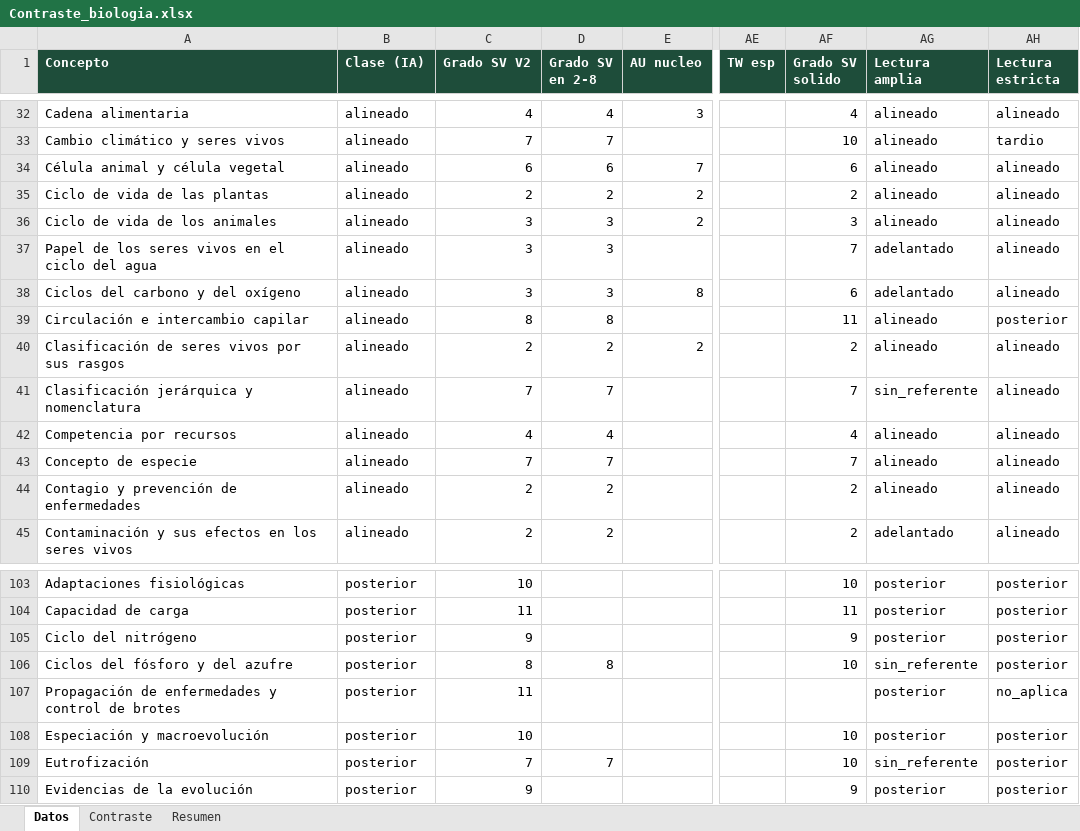
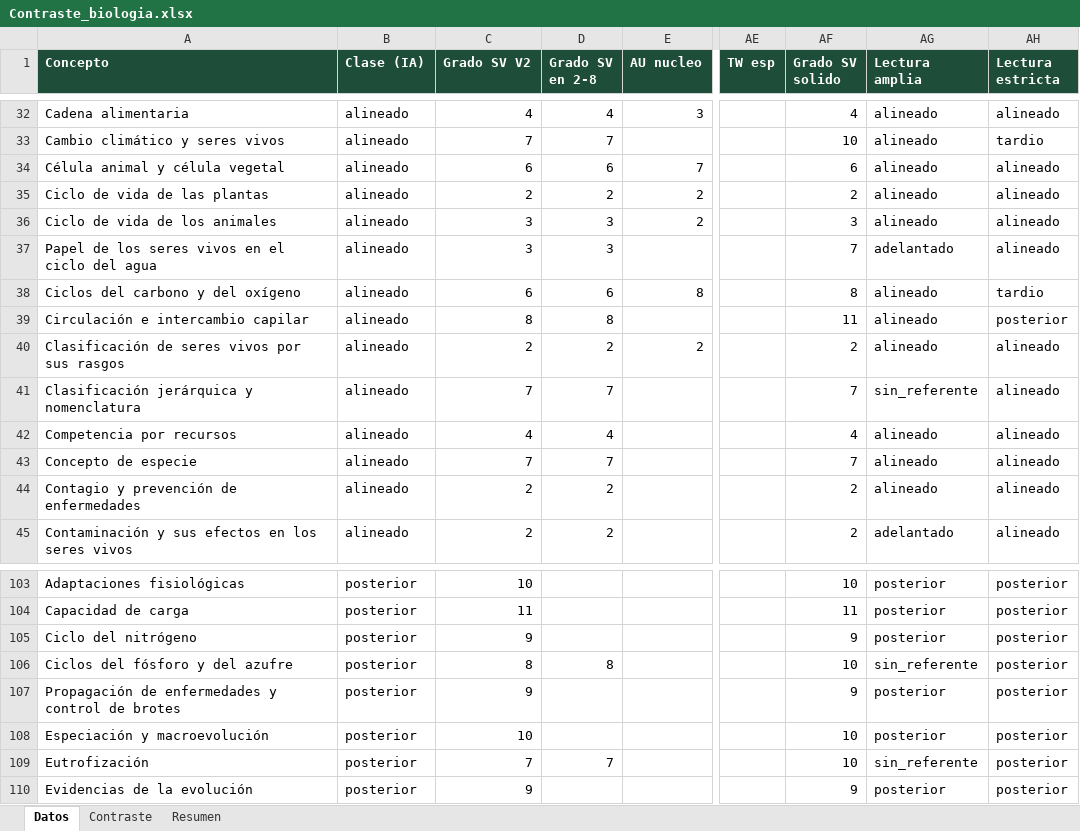
Before and after one commit to carlosjimenez-arch/goes-science-kg, an Excel workbook: internacional/2_8/Contraste_biologia.xlsx, sheet Datos, drawn as a sheet; only a part is shown, gaps mark what is left out; values as stored, in another font and other column widths than the file's, no borders; the diff names each change by its address in the sheet, - before the commit and + after, or states it on an @@ line.

```diff
--- a/internacional/2_8/Contraste_biologia.xlsx (sheet Datos)
+++ b/internacional/2_8/Contraste_biologia.xlsx (sheet Datos)
-C38 (Grado SV V2): 3
+C38 (Grado SV V2): 6
-D38 (Grado SV en 2-8): 3
+D38 (Grado SV en 2-8): 6
-AF38 (Grado SV solido): 6
+AF38 (Grado SV solido): 8
-AG38 (Lectura amplia): adelantado
+AG38 (Lectura amplia): alineado
-AH38 (Lectura estricta): alineado
+AH38 (Lectura estricta): tardio
-C107 (Grado SV V2): 11
+C107 (Grado SV V2): 9
-AF107 (Grado SV solido): (empty)
+AF107 (Grado SV solido): 9
-AH107 (Lectura estricta): no_aplica
+AH107 (Lectura estricta): posterior
```
Also changed, not shown: internacional/2_8/Contraste_quimica.xlsx, internacional/2_8/Contraste_tierra_espacio.xlsx, 52 other files.
